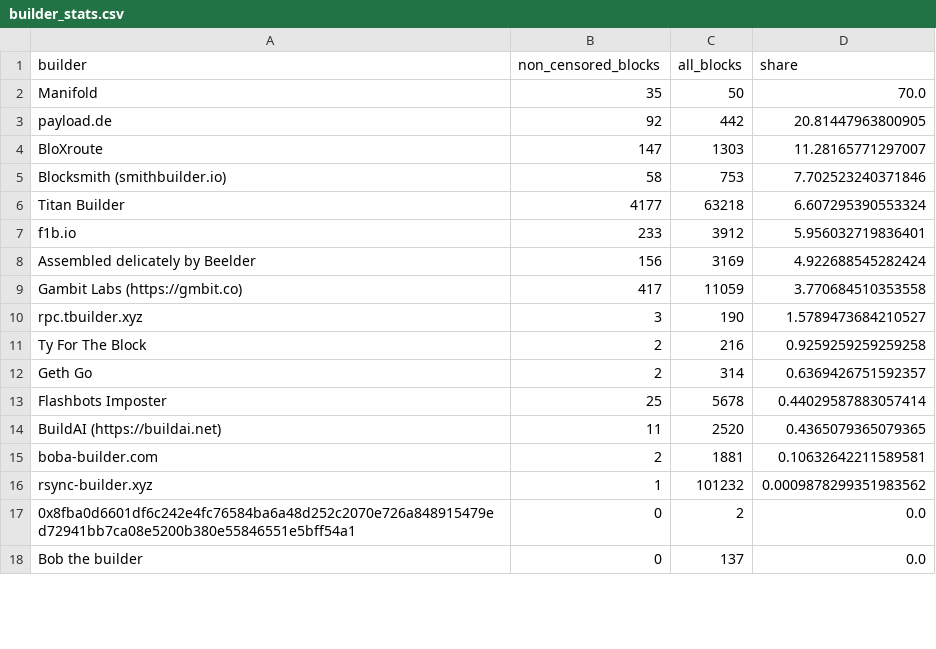
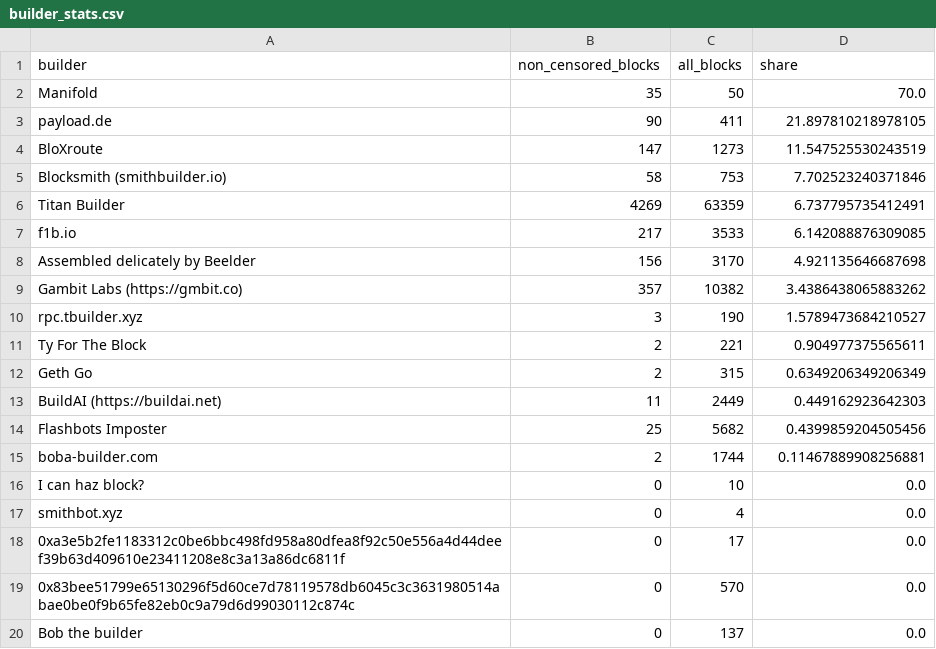
Before and after one commit to nerolation/censorship.pics, a CSV file: data/builder_stats.csv, drawn as a sheet; only a part is shown; the diff covers the shown part only.

```diff
--- a/data/builder_stats.csv
+++ b/data/builder_stats.csv
@@ -2,17 +2,19 @@ builder,non_censored_blocks,all_blocks,share
 Manifold,35,50,70.0
-payload.de,92,442,20.81447963800905
-BloXroute,147,1303,11.28165771297007
+payload.de,90,411,21.897810218978105
+BloXroute,147,1273,11.547525530243519
 Blocksmith (smithbuilder.io),58,753,7.702523240371846
-Titan Builder,4177,63218,6.607295390553324
-f1b.io,233,3912,5.956032719836401
-Assembled delicately by Beelder,156,3169,4.922688545282424
-Gambit Labs (https://gmbit.co),417,11059,3.770684510353558
+Titan Builder,4269,63359,6.737795735412491
+f1b.io,217,3533,6.142088876309085
+Assembled delicately by Beelder,156,3170,4.921135646687698
+Gambit Labs (https://gmbit.co),357,10382,3.4386438065883262
 rpc.tbuilder.xyz,3,190,1.5789473684210527
-Ty For The Block,2,216,0.9259259259259258
-Geth Go,2,314,0.6369426751592357
-Flashbots Imposter,25,5678,0.44029587883057414
-BuildAI (https://buildai.net),11,2520,0.4365079365079365
-boba-builder.com,2,1881,0.10632642211589581
-rsync-builder.xyz,1,101232,0.0009878299351983562
-0x8fba0d6601df6c242e4fc76584ba6a48d252c2070e726a848915479ed72941bb7ca08e5200b380e55846551e5bff54a1,0,2,0.0
+Ty For The Block,2,221,0.904977375565611
+Geth Go,2,315,0.6349206349206349
+BuildAI (https://buildai.net),11,2449,0.449162923642303
+Flashbots Imposter,25,5682,0.4399859204505456
+boba-builder.com,2,1744,0.11467889908256881
+I can haz block?,0,10,0.0
+smithbot.xyz,0,4,0.0
+0xa3e5b2fe1183312c0be6bbc498fd958a80dfea8f92c50e556a4d44deef39b63d409610e23411208e8c3a13a86dc6811f,0,17,0.0
+0x83bee51799e65130296f5d60ce7d78119578db6045c3c3631980514abae0be0f9b65fe82eb0c9a79d6d99030112c874c,0,570,0.0
 Bob the builder,0,137,0.0
```
Also changed, not shown: 4 added rows, 6 removed rows, 3 moved rows and 13 edited cells elsewhere in this file, data/builder_censorship_share.csv, data/censorship_stats.csv, 4 other files.
